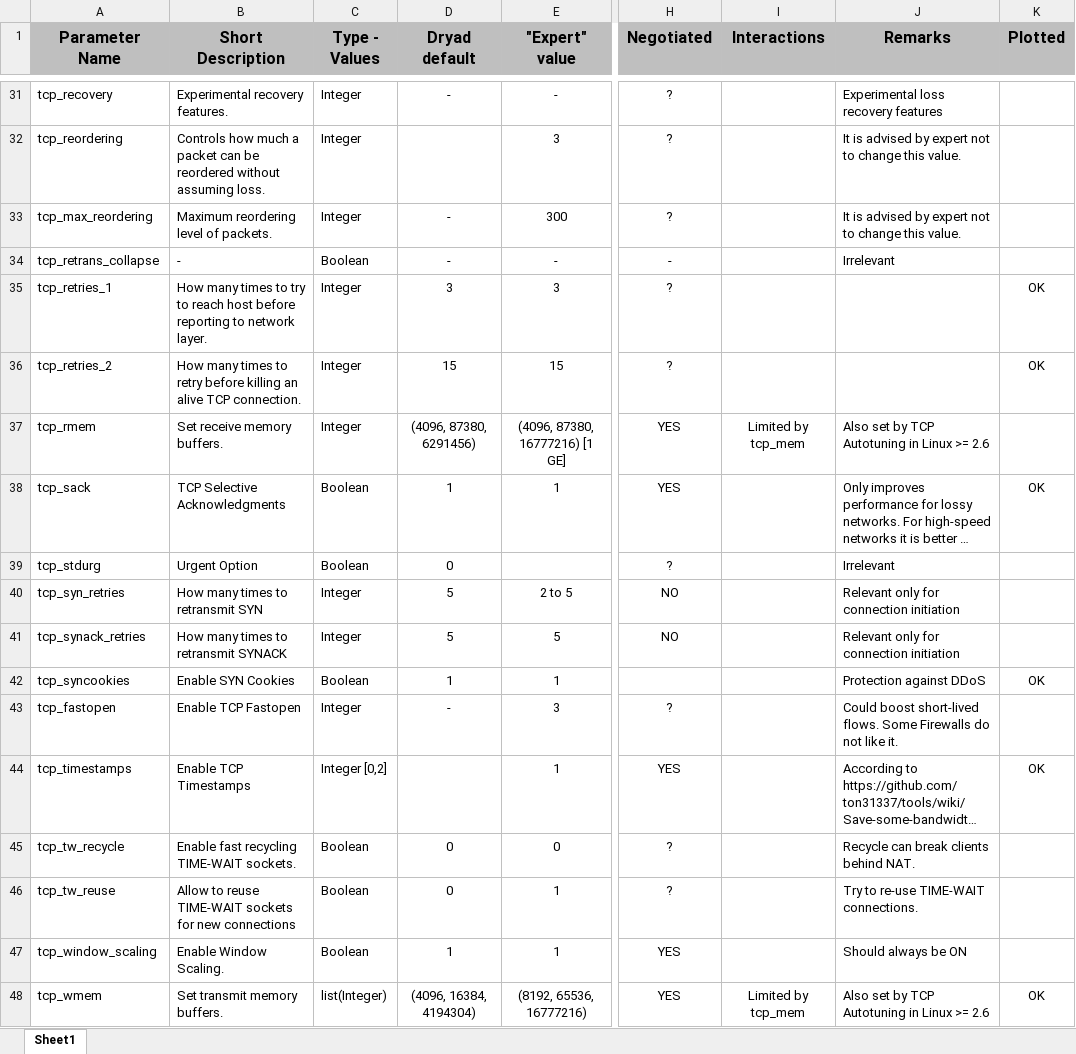
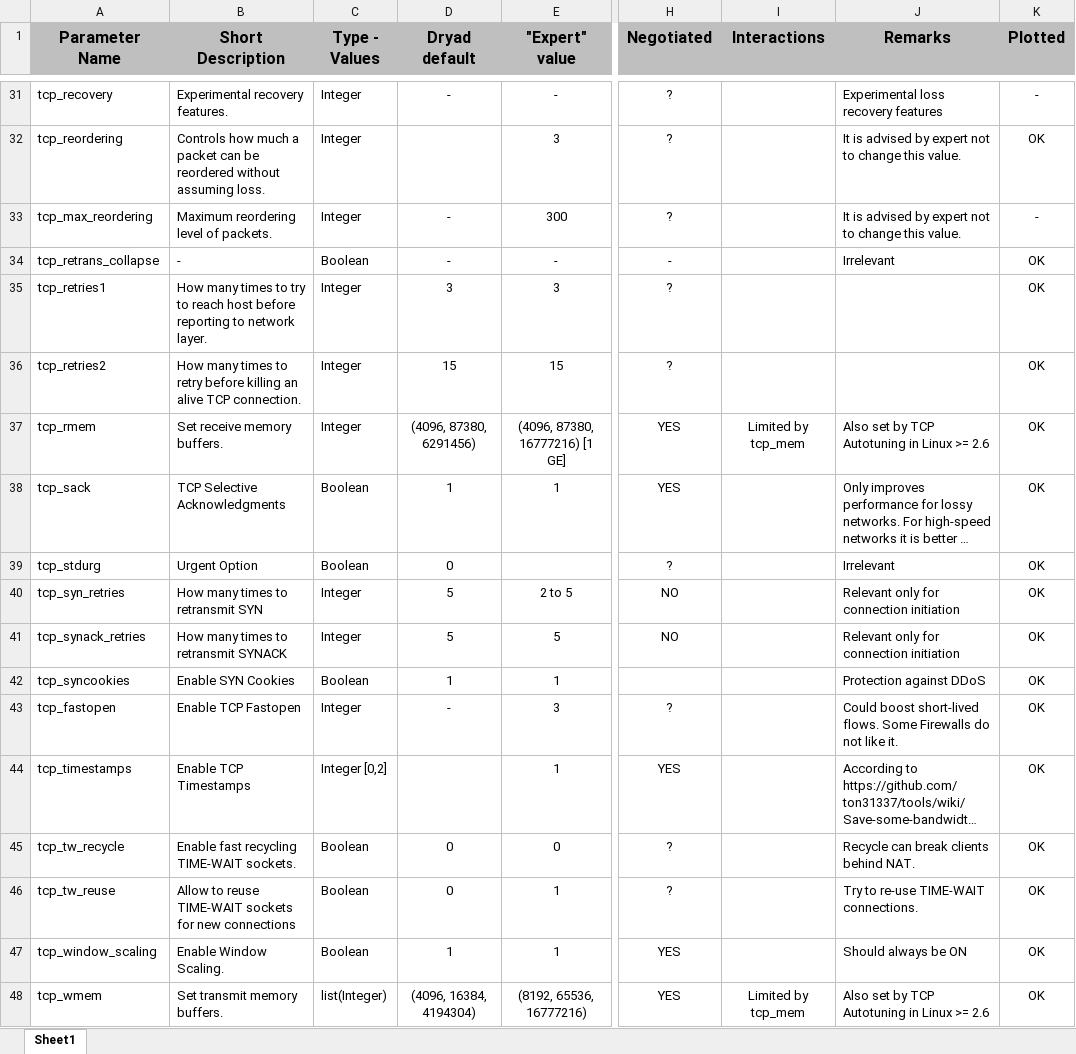
Before and after one commit to tonykarkats/tcp_param_tuning, an Excel workbook: tcp_params.xlsx, sheet Sheet1, drawn as a sheet; only a part is shown, gaps mark what is left out; long unchanged cells end in …; values as stored, in another font and other column widths than the file's, no borders; conditional formats not drawn; the diff covers the shown part only; the diff names each change by its address in the sheet, - before the commit and + after, or states it on an @@ line.

Commit message:
Updated params file. From now on moving to Google Docs

```diff
--- a/tcp_params.xlsx (sheet Sheet1)
+++ b/tcp_params.xlsx (sheet Sheet1)
-K31 (Plotted): (empty)
+K31 (Plotted): -
-K32 (Plotted): (empty)
+K32 (Plotted): OK
-K33 (Plotted): (empty)
+K33 (Plotted): -
-K34 (Plotted): (empty)
+K34 (Plotted): OK
-A35 (Parameter Name): tcp_retries_1
+A35 (Parameter Name): tcp_retries1
-A36 (Parameter Name): tcp_retries_2
+A36 (Parameter Name): tcp_retries2
-K37 (Plotted): (empty)
+K37 (Plotted): OK
-K39:K41 (Plotted): (empty)
+K39:K41 (Plotted): OK
-K43 (Plotted): (empty)
+K43 (Plotted): OK
-K45:K47 (Plotted): (empty)
+K45:K47 (Plotted): OK
```
Also changed, not shown: 23 edited cells elsewhere in this sheet.
